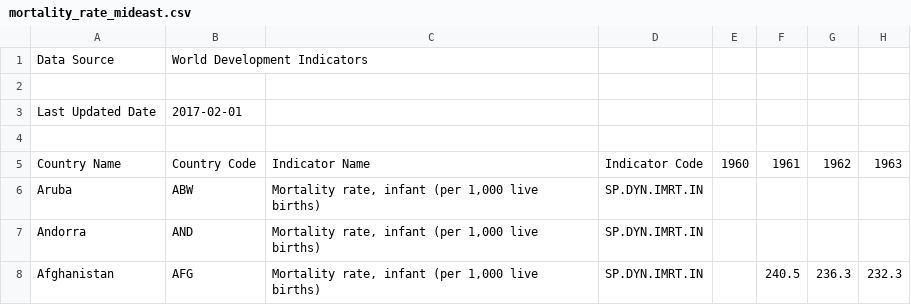
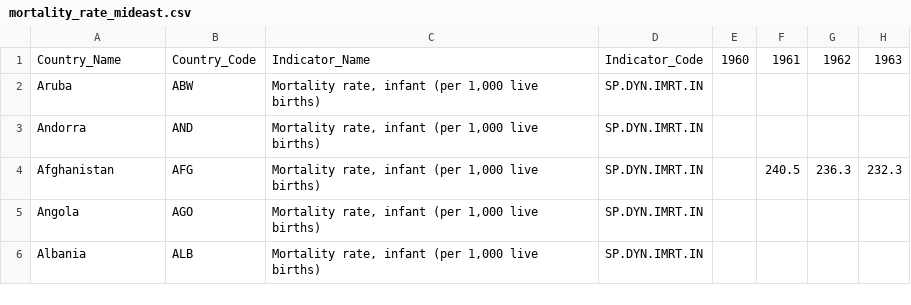
Before and after one commit to quinnhalpin/CS3300_project_1, a CSV file: mortality_rate_mideast.csv, drawn as a sheet; only a part is shown; the shorter side is filled out with more unchanged rows; removed rows and columns are numbered as before the commit, all else as after; rows hold the shown columns only; the diff names each change by its address in the sheet, - before the commit and + after, or states it on an @@ line.

Commit message:
switched first maps to net migration, added objects employment and mortality

```diff
--- a/mortality_rate_mideast.csv
+++ b/mortality_rate_mideast.csv
-row 1: Data Source | World Development Indicators
-row 2: (empty)
-row 3: Last Updated Date | 2017-02-01
-row 4: (empty)
-A1: Country Name
+A1: Country_Name
-B1: Country Code
+B1: Country_Code
-C1: Indicator Name
+C1: Indicator_Name
-D1: Indicator Code
+D1: Indicator_Code
```
Also changed, not shown: unemployment_rate_mideast.csv, 1 other file.
